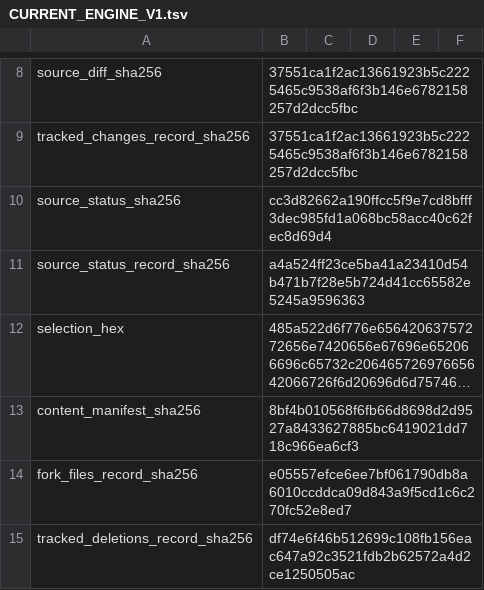
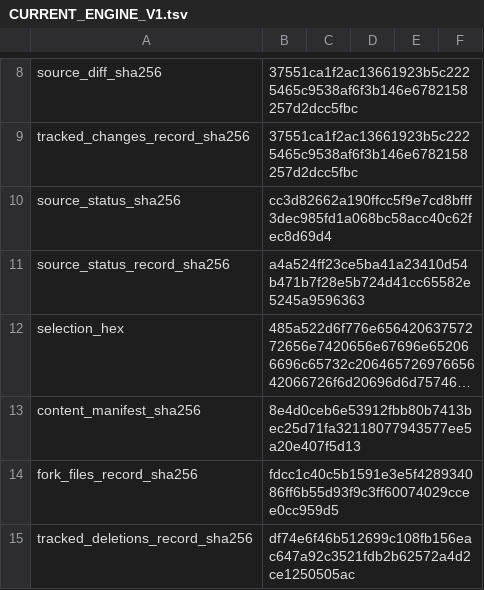
Before and after one commit to heAdz0r/hzr, a TSV file: fork-core/CURRENT_ENGINE_V1.tsv, drawn as a sheet; only a part is shown, gaps mark what is left out; long unchanged cells end in …; the diff covers the shown part only; the diff names each change by its address in the sheet, - before the commit and + after, or states it on an @@ line.

```diff
--- a/fork-core/CURRENT_ENGINE_V1.tsv
+++ b/fork-core/CURRENT_ENGINE_V1.tsv
-B13: 8bf4b010568f6fb66d8698d2d9527a8433627885bc6419021dd718c966ea6cf3
+B13: 8e4d0ceb6e53912fbb80b7413bec25d71fa32118077943577ee5a20e407f5d13
-B14: e05557efce6ee7bf061790db8a6010ccddca09d843a9f5cd1c6c270fc52e8ed7
+B14: fdcc1c40c5b1591e3e5f428934086ff6b55d93f9c3ff60074029ccee0cc959d5
```
Also changed, not shown: 1 added row and 20 edited cells elsewhere in this file, 43 other files.
